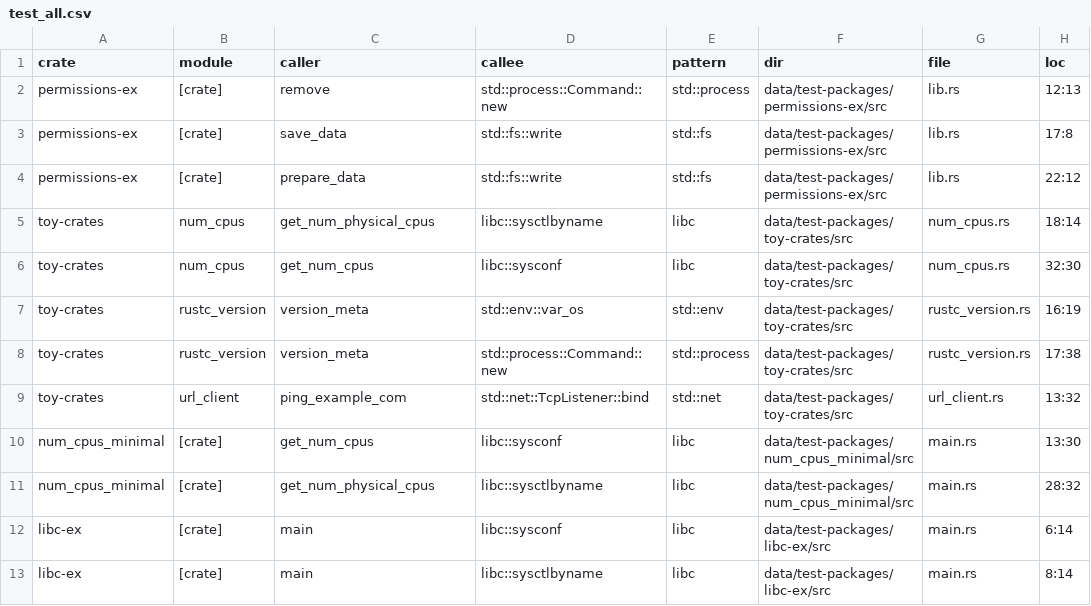
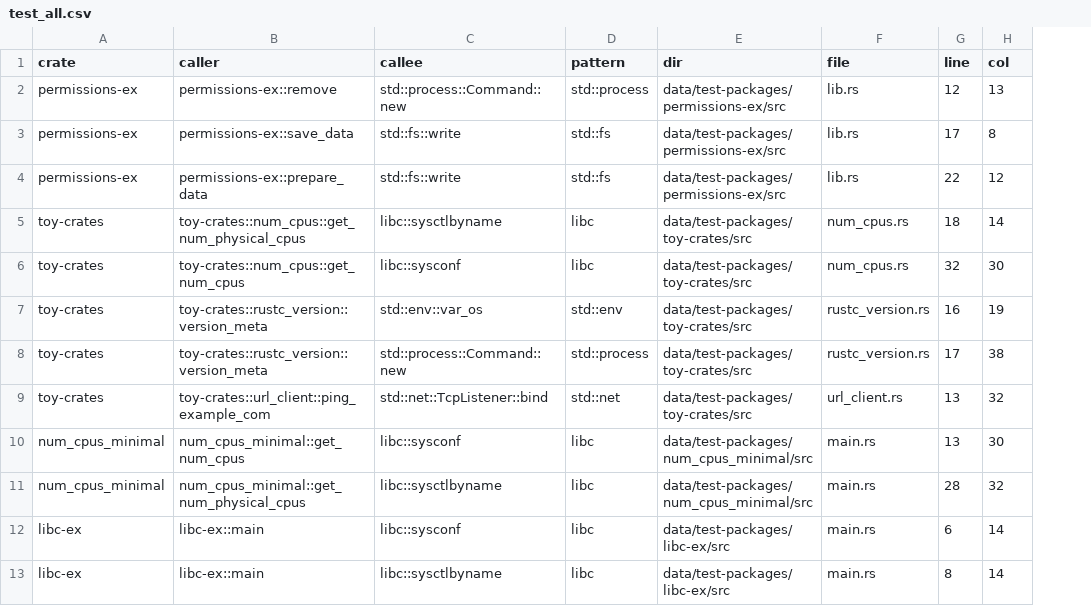
Before and after one commit to PLSysSec/cargo-scan, a CSV file: data/results/test_all.csv, drawn as a sheet; removed rows and columns are numbered as before the commit, all else as after; the diff names each change by its address in the sheet, - before the commit and + after, or states it on an @@ line.

Commit message:
:file_cabinet: update results for new csv model

```diff
--- a/data/results/test_all.csv
+++ b/data/results/test_all.csv
-column B (module), rows 2-13: [crate] | [crate] | [crate] | num_cpus | num_cpus | rustc_version | rustc_version | url_client | [crate] | [crate] | [crate] | [crate]
+column G (line), rows 2-13: 12 | 17 | 22 | 18 | 32 | 16 | 17 | 13 | 13 | 28 | 6 | 8
-H1: loc
+H1: col
-B2 (caller): remove
+B2 (caller): permissions-ex::remove
-H2 (col): 12:13
+H2 (col): 13
-B3 (caller): save_data
+B3 (caller): permissions-ex::save_data
-H3 (col): 17:8
+H3 (col): 8
-B4 (caller): prepare_data
+B4 (caller): permissions-ex::prepare_data
-H4 (col): 22:12
+H4 (col): 12
-B5 (caller): get_num_physical_cpus
+B5 (caller): toy-crates::num_cpus::get_num_physical_cpus
-H5 (col): 18:14
+H5 (col): 14
-B6 (caller): get_num_cpus
+B6 (caller): toy-crates::num_cpus::get_num_cpus
-H6 (col): 32:30
+H6 (col): 30
-B7:B8 (caller): version_meta
+B7:B8 (caller): toy-crates::rustc_version::version_meta
-H7 (col): 16:19
+H7 (col): 19
-H8 (col): 17:38
+H8 (col): 38
-B9 (caller): ping_example_com
+B9 (caller): toy-crates::url_client::ping_example_com
-H9 (col): 13:32
+H9 (col): 32
-B10 (caller): get_num_cpus
+B10 (caller): num_cpus_minimal::get_num_cpus
-H10 (col): 13:30
+H10 (col): 30
-B11 (caller): get_num_physical_cpus
+B11 (caller): num_cpus_minimal::get_num_physical_cpus
-H11 (col): 28:32
+H11 (col): 32
-B12:B13 (caller): main
+B12:B13 (caller): libc-ex::main
-H12 (col): 6:14
+H12 (col): 14
-H13 (col): 8:14
+H13 (col): 14
```
Also changed, not shown: data/results/top10_all.csv, 3 other files.
